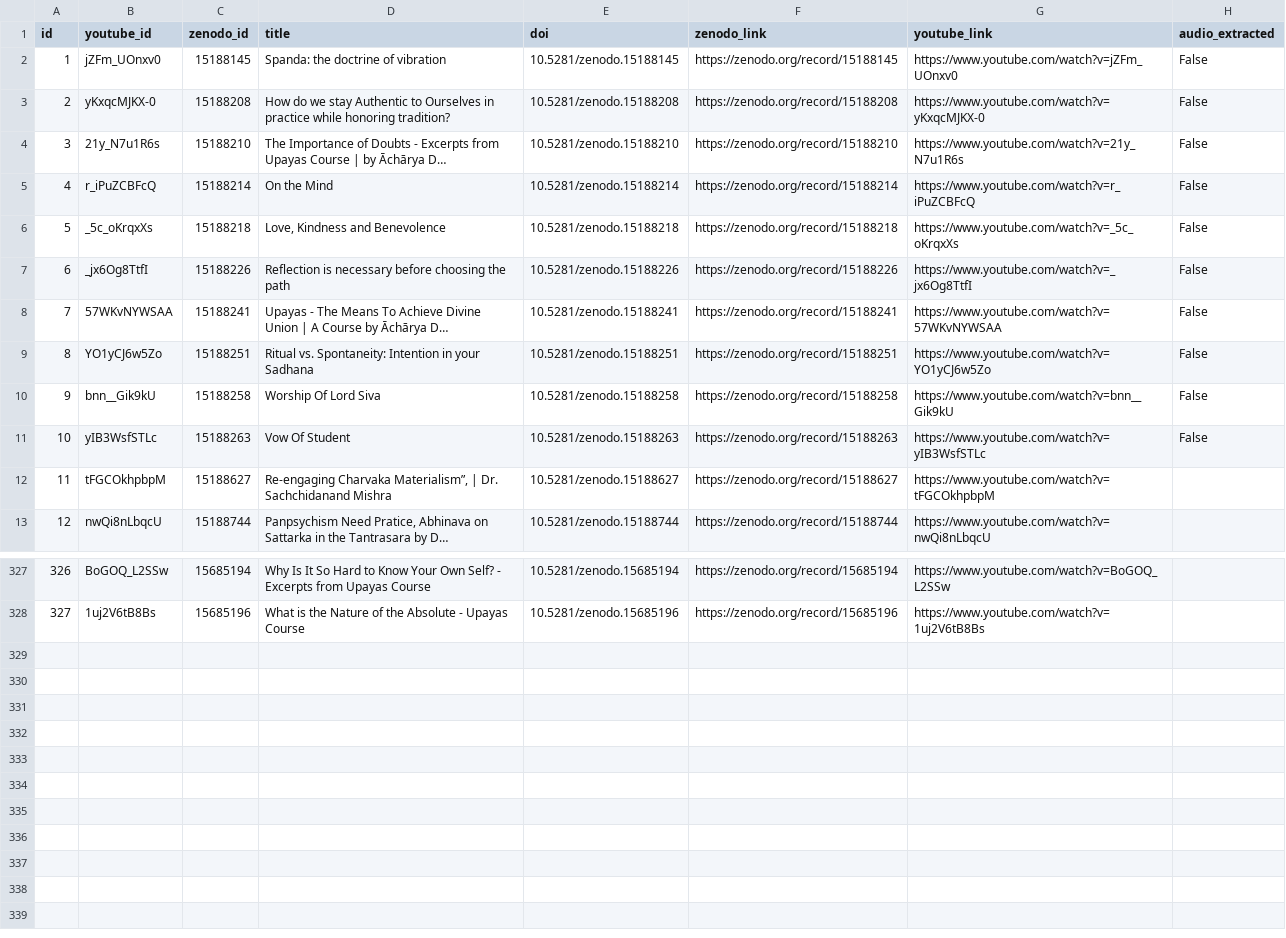
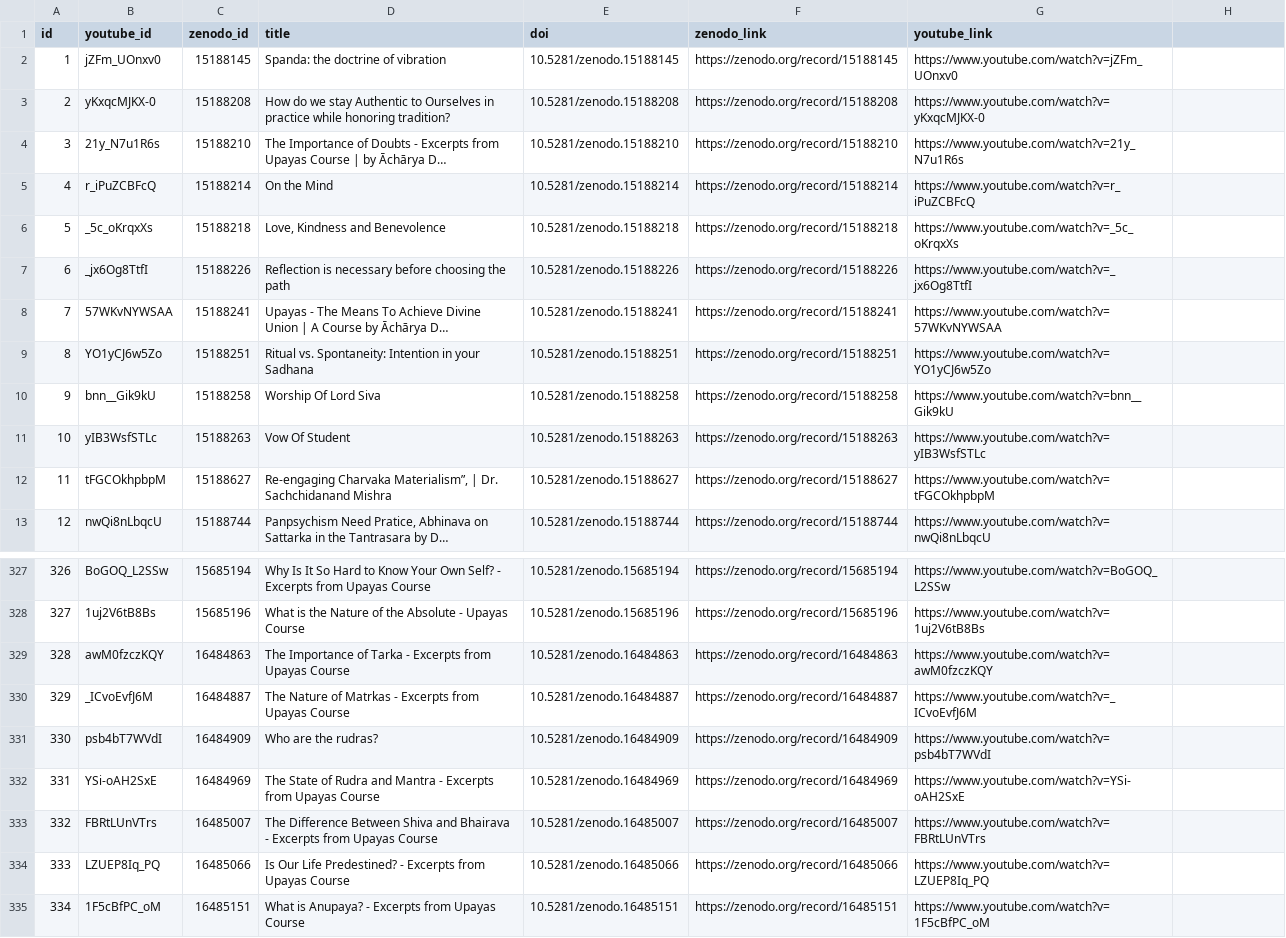
Before and after one commit to dgrmunch/Sarvamnaya-Oral-Tradition-Archive-Tools, a CSV file: zenodo_registry.csv, drawn as a sheet; only a part is shown, gaps mark what is left out; long unchanged cells end in …; the diff names each change by its address in the sheet, - before the commit and + after, or states it on an @@ line.

```diff
--- a/zenodo_registry.csv
+++ b/zenodo_registry.csv
-H1: audio_extracted
+H1: (empty)
-H2:H11: False
+H2:H11: (empty)
+row 329: 328 | awM0fzczKQY | 16484863 | The Importance of Tarka - Excerpts from Upayas Course | 10.5281/zenodo.16484863 | https://zenodo.org/record/16484863 | https://www.youtube.com/watch?v=awM0fzczKQY
+row 330: 329 | _ICvoEvfJ6M | 16484887 | The Nature of Matrkas - Excerpts from Upayas Course | 10.5281/zenodo.16484887 | https://zenodo.org/record/16484887 | https://www.youtube.com/watch?v=_ICvoEvfJ6M
+row 331: 330 | psb4bT7WVdI | 16484909 | Who are the rudras? | 10.5281/zenodo.16484909 | https://zenodo.org/record/16484909 | https://www.youtube.com/watch?v=psb4bT7WVdI
+row 332: 331 | YSi-oAH2SxE | 16484969 | The State of Rudra and Mantra - Excerpts from Upayas Course | 10.5281/zenodo.16484969 | https://zenodo.org/record/16484969 | https://www.youtube.com/watch?v=YSi-oAH2SxE
+row 333: 332 | FBRtLUnVTrs | 16485007 | The Difference Between Shiva and Bhairava - Excerpts from Upayas Course | 10.5281/zenodo.16485007 | https://zenodo.org/record/16485007 | https://www.youtube.com/watch?v=FBRtLUnVTrs
+row 334: 333 | LZUEP8Iq_PQ | 16485066 | Is Our Life Predestined? - Excerpts from Upayas Course | 10.5281/zenodo.16485066 | https://zenodo.org/record/16485066 | https://www.youtube.com/watch?v=LZUEP8Iq_PQ
+row 335: 334 | 1F5cBfPC_oM | 16485151 | What is Anupaya? - Excerpts from Upayas Course | 10.5281/zenodo.16485151 | https://zenodo.org/record/16485151 | https://www.youtube.com/watch?v=1F5cBfPC_oM
```
Also changed, not shown: 1 other file.
